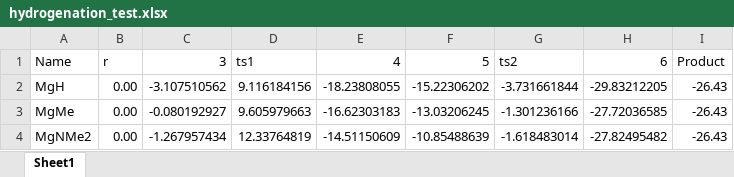
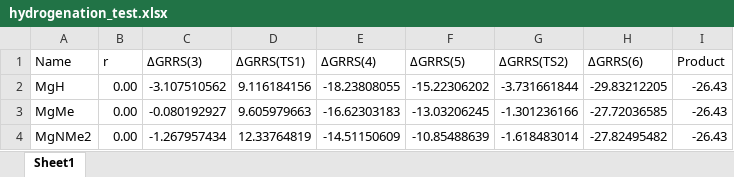
Before and after one commit to lcmd-epfl/volcanic, an Excel workbook: test_files/hydrogenation_test.xlsx, sheet Sheet1, drawn as a sheet; only a part is shown; values as stored, in another font and other column widths than the file's, no cell formats; the diff names each change by its address in the sheet, - before the commit and + after, or states it on an @@ line.

```diff
--- a/test_files/hydrogenation_test.xlsx (sheet Sheet1)
+++ b/test_files/hydrogenation_test.xlsx (sheet Sheet1)
-C1: 3
+C1: ΔGRRS(3)
-D1: ts1
+D1: ΔGRRS(TS1)
-E1: 4
+E1: ΔGRRS(4)
-F1: 5
+F1: ΔGRRS(5)
-G1: ts2
+G1: ΔGRRS(TS2)
-H1: 6
+H1: ΔGRRS(6)
```
Also changed, not shown: cell formats, test_files/hydroformylation.xlsx, 2 other files.
